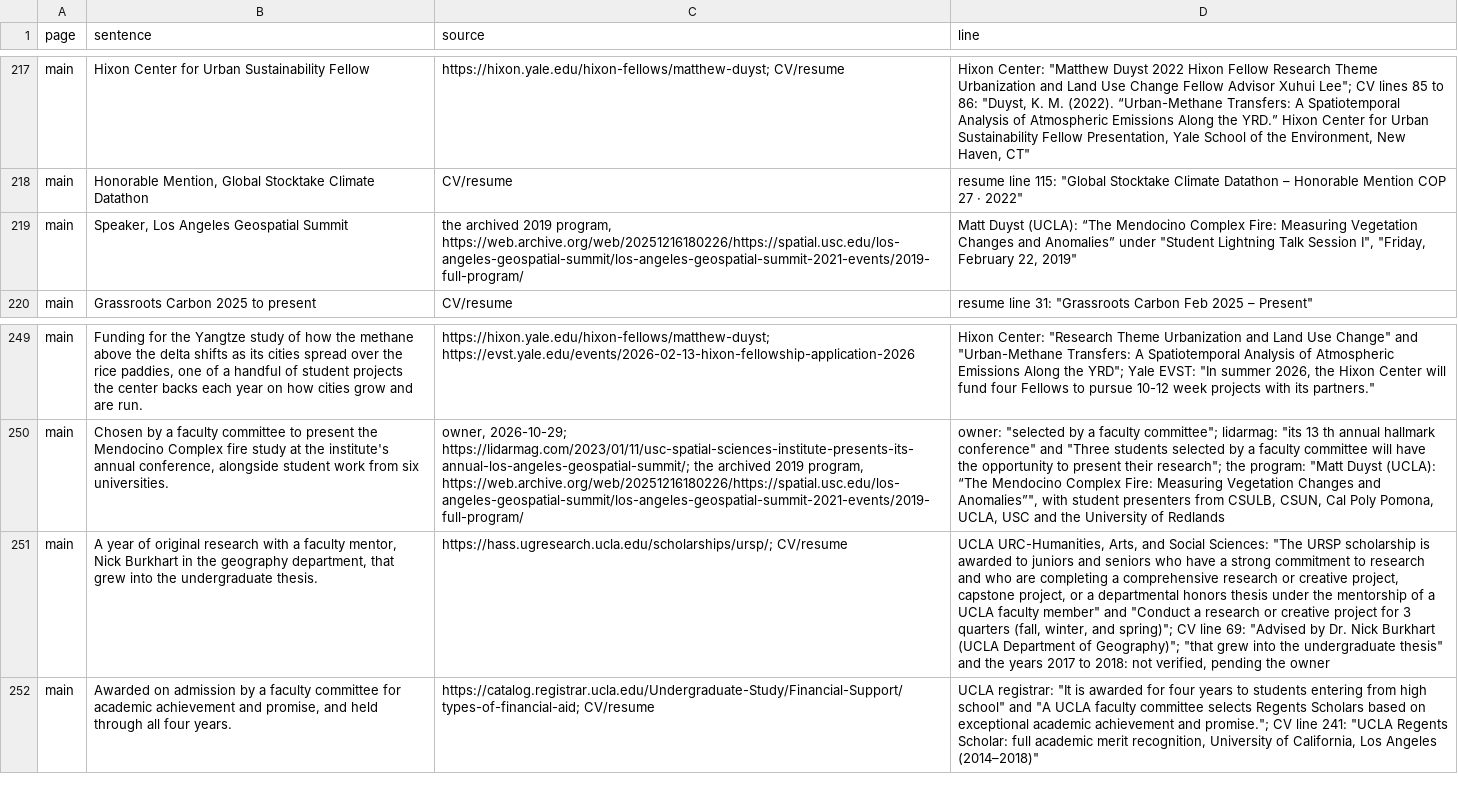
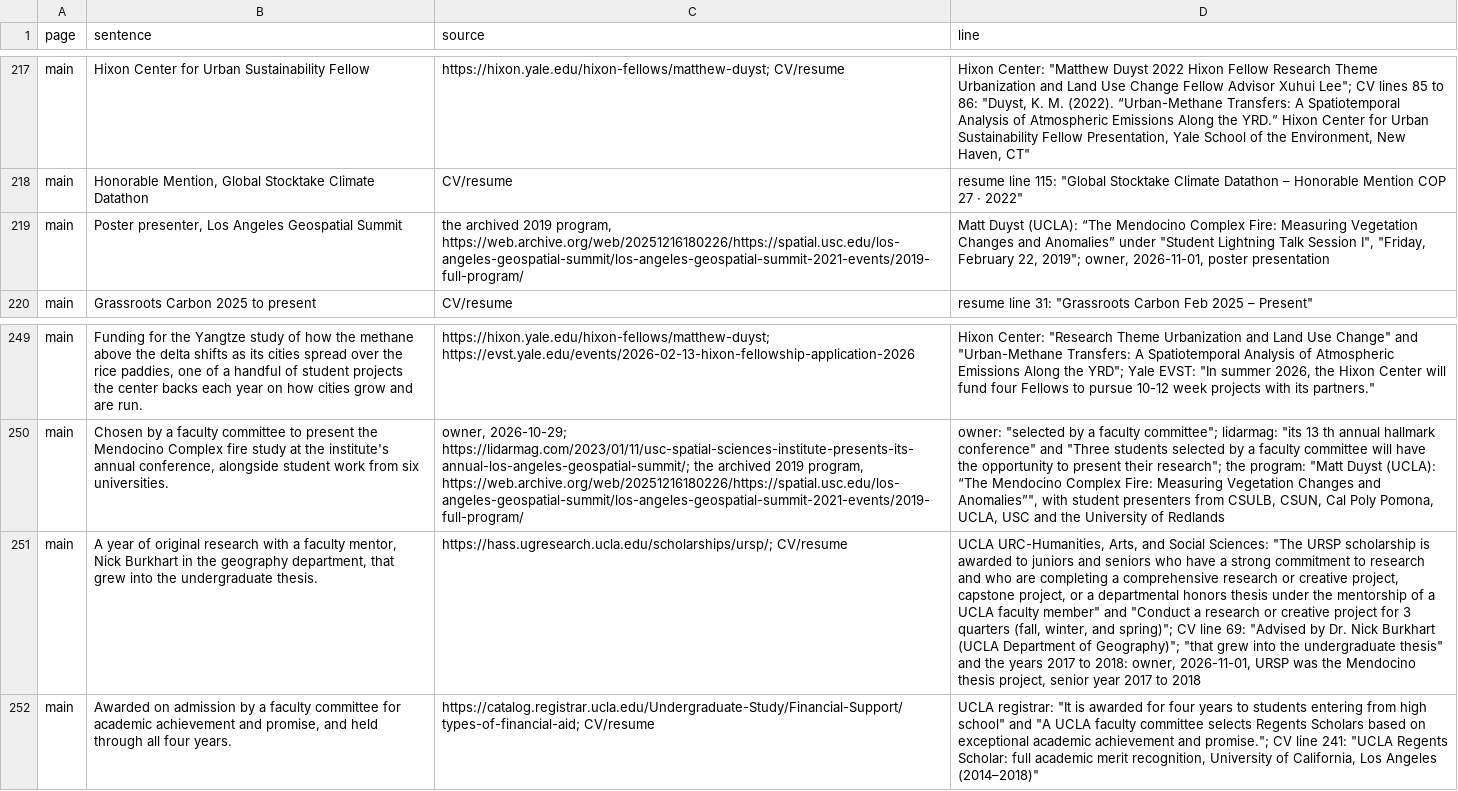
Before and after one commit to matt-duyst/mappingwithmatt, a TSV file: tools/claims/ledger.tsv, drawn as a sheet; only a part is shown, gaps mark what is left out; the diff names each change by its address in the sheet, - before the commit and + after, or states it on an @@ line.

Commit message:
Title the Summit entry as a poster presentation, and record the owner's Summit and URSP statements in the ledger

```diff
--- a/tools/claims/ledger.tsv
+++ b/tools/claims/ledger.tsv
-B219 (sentence): Speaker, Los Angeles Geospatial Summit
+B219 (sentence): Poster presenter, Los Angeles Geospatial Summit
-D219 (line): …February 22, 2019"
+D219 (line): …February 22, 2019"; owner, 2026-11-01, poster presentation
-D251 (line): …to 2018: not verified, pending the owner
+D251 (line): …to 2018: owner, 2026-11-01, URSP was the Mendocino thesis project, senior year 2017 to 2018
```
Also changed, not shown: 2 other files.
